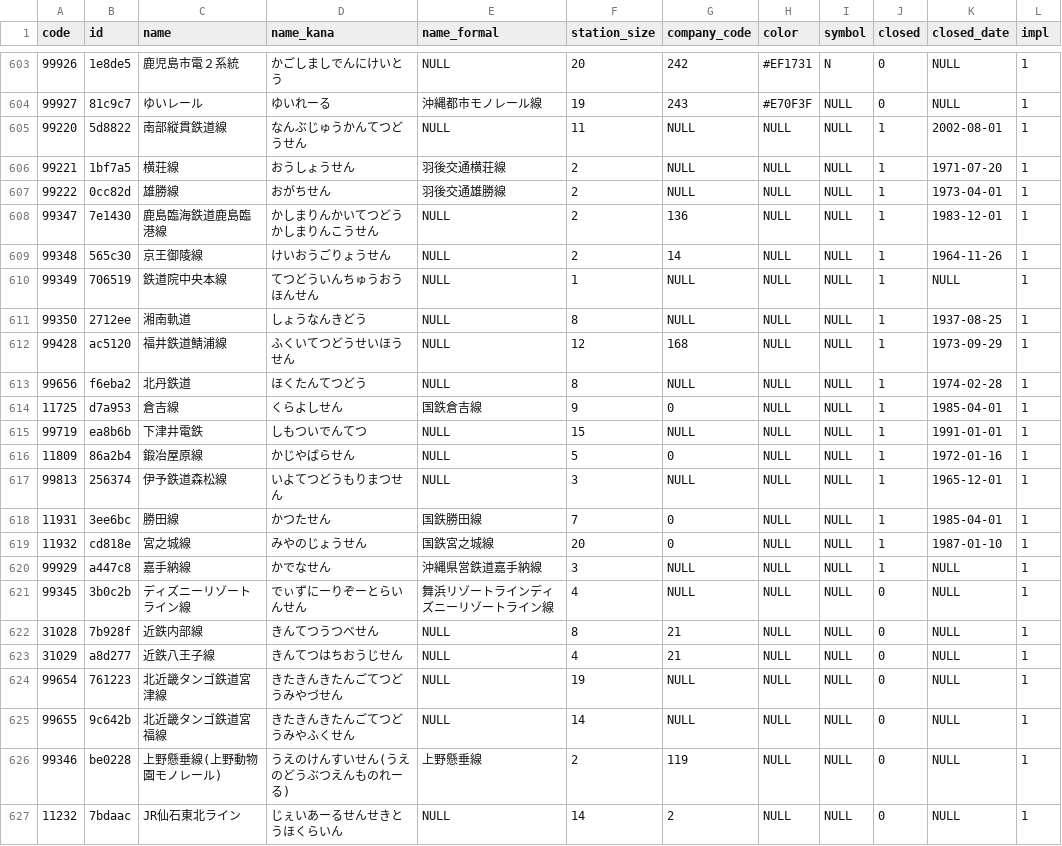
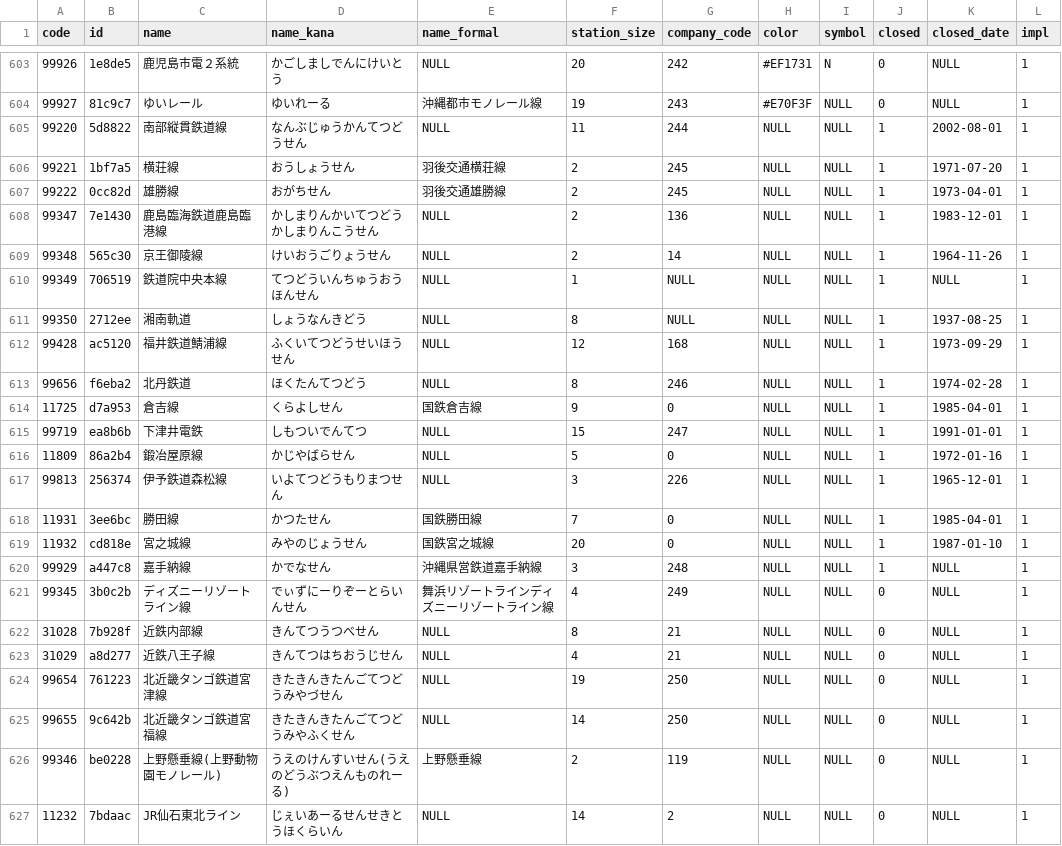
Before and after one commit to Seo-4d696b75/station_database, a CSV file: src/line.csv, drawn as a sheet; only a part is shown, gaps mark what is left out.

```diff
--- a/src/line.csv
+++ b/src/line.csv
@@ -604,5 +604,5 @@ code,id,name,name_kana,name_formal,station_size,company_code,color,symbol,closed
 99927,81c9c7,ゆいレール,ゆいれーる,沖縄都市モノレール線,19,243,#E70F3F,NULL,0,NULL,1
-99220,5d8822,南部縦貫鉄道線,なんぶじゅうかんてつどうせん,NULL,11,NULL,NULL,NULL,1,2002-08-01,1
-99221,1bf7a5,横荘線,おうしょうせん,羽後交通横荘線,2,NULL,NULL,NULL,1,1971-07-20,1
-99222,0cc82d,雄勝線,おがちせん,羽後交通雄勝線,2,NULL,NULL,NULL,1,1973-04-01,1
+99220,5d8822,南部縦貫鉄道線,なんぶじゅうかんてつどうせん,NULL,11,244,NULL,NULL,1,2002-08-01,1
+99221,1bf7a5,横荘線,おうしょうせん,羽後交通横荘線,2,245,NULL,NULL,1,1971-07-20,1
+99222,0cc82d,雄勝線,おがちせん,羽後交通雄勝線,2,245,NULL,NULL,1,1973-04-01,1
 99347,7e1430,鹿島臨海鉄道鹿島臨港線,かしまりんかいてつどうかしまりんこうせん,NULL,2,136,NULL,NULL,1,1983-12-01,1
@@ -612,15 +612,15 @@ code,id,name,name_kana,name_formal,station_size,company_code,color,symbol,closed
 99428,ac5120,福井鉄道鯖浦線,ふくいてつどうせいほうせん,NULL,12,168,NULL,NULL,1,1973-09-29,1
-99656,f6eba2,北丹鉄道,ほくたんてつどう,NULL,8,NULL,NULL,NULL,1,1974-02-28,1
+99656,f6eba2,北丹鉄道,ほくたんてつどう,NULL,8,246,NULL,NULL,1,1974-02-28,1
 11725,d7a953,倉吉線,くらよしせん,国鉄倉吉線,9,0,NULL,NULL,1,1985-04-01,1
-99719,ea8b6b,下津井電鉄,しもついでんてつ,NULL,15,NULL,NULL,NULL,1,1991-01-01,1
+99719,ea8b6b,下津井電鉄,しもついでんてつ,NULL,15,247,NULL,NULL,1,1991-01-01,1
 11809,86a2b4,鍛冶屋原線,かじやばらせん,NULL,5,0,NULL,NULL,1,1972-01-16,1
-99813,256374,伊予鉄道森松線,いよてつどうもりまつせん,NULL,3,NULL,NULL,NULL,1,1965-12-01,1
+99813,256374,伊予鉄道森松線,いよてつどうもりまつせん,NULL,3,226,NULL,NULL,1,1965-12-01,1
 11931,3ee6bc,勝田線,かつたせん,国鉄勝田線,7,0,NULL,NULL,1,1985-04-01,1
 11932,cd818e,宮之城線,みやのじょうせん,国鉄宮之城線,20,0,NULL,NULL,1,1987-01-10,1
-99929,a447c8,嘉手納線,かでなせん,沖縄県営鉄道嘉手納線,3,NULL,NULL,NULL,1,NULL,1
-99345,3b0c2b,ディズニーリゾートライン線,でぃずにーりぞーとらいんせん,舞浜リゾートラインディズニーリゾートライン線,4,NULL,NULL,NULL,0,NULL,1
+99929,a447c8,嘉手納線,かでなせん,沖縄県営鉄道嘉手納線,3,248,NULL,NULL,1,NULL,1
+99345,3b0c2b,ディズニーリゾートライン線,でぃずにーりぞーとらいんせん,舞浜リゾートラインディズニーリゾートライン線,4,249,NULL,NULL,0,NULL,1
 31028,7b928f,近鉄内部線,きんてつうつべせん,NULL,8,21,NULL,NULL,0,NULL,1
 31029,a8d277,近鉄八王子線,きんてつはちおうじせん,NULL,4,21,NULL,NULL,0,NULL,1
-99654,761223,北近畿タンゴ鉄道宮津線,きたきんきたんごてつどうみやづせん,NULL,19,NULL,NULL,NULL,0,NULL,1
-99655,9c642b,北近畿タンゴ鉄道宮福線,きたきんきたんごてつどうみやふくせん,NULL,14,NULL,NULL,NULL,0,NULL,1
+99654,761223,北近畿タンゴ鉄道宮津線,きたきんきたんごてつどうみやづせん,NULL,19,250,NULL,NULL,0,NULL,1
+99655,9c642b,北近畿タンゴ鉄道宮福線,きたきんきたんごてつどうみやふくせん,NULL,14,250,NULL,NULL,0,NULL,1
 99346,be0228,上野懸垂線(上野動物園モノレール),うえのけんすいせん(うえのどうぶつえんものれーる),上野懸垂線,2,119,NULL,NULL,0,NULL,1
```
Also changed, not shown: src/company.csv.
